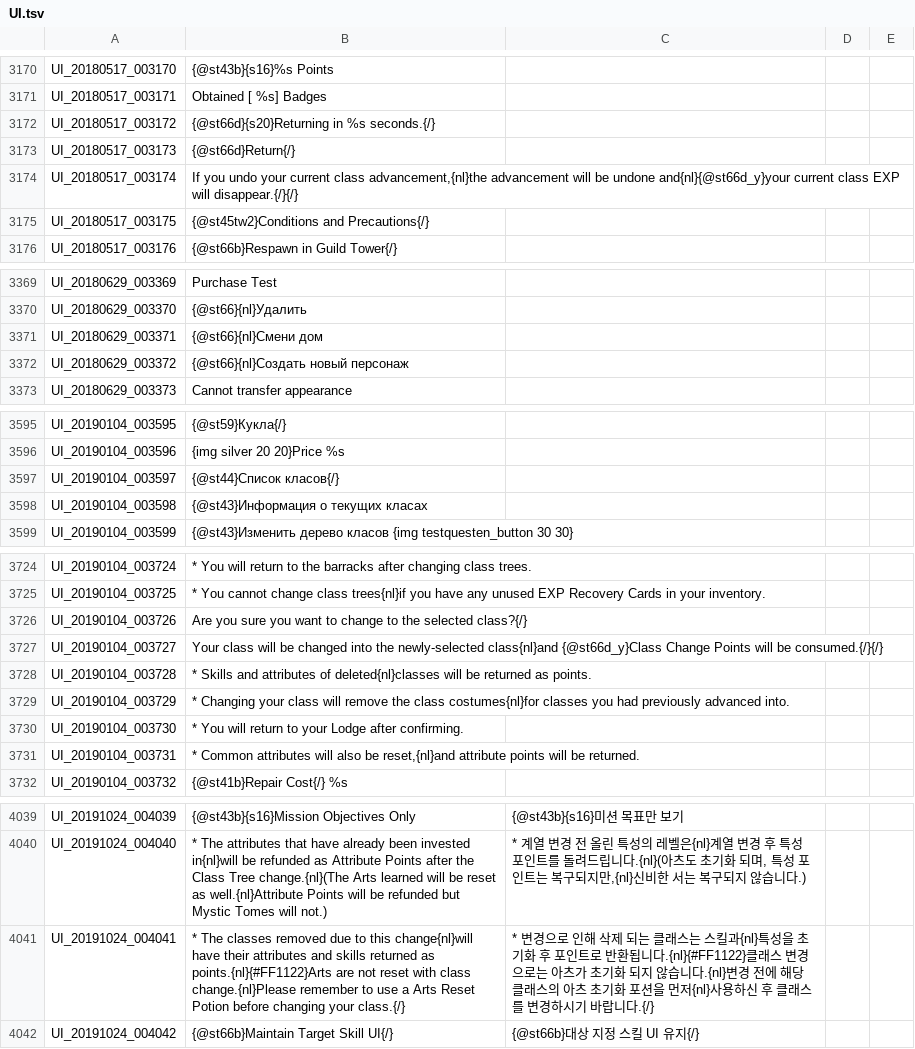
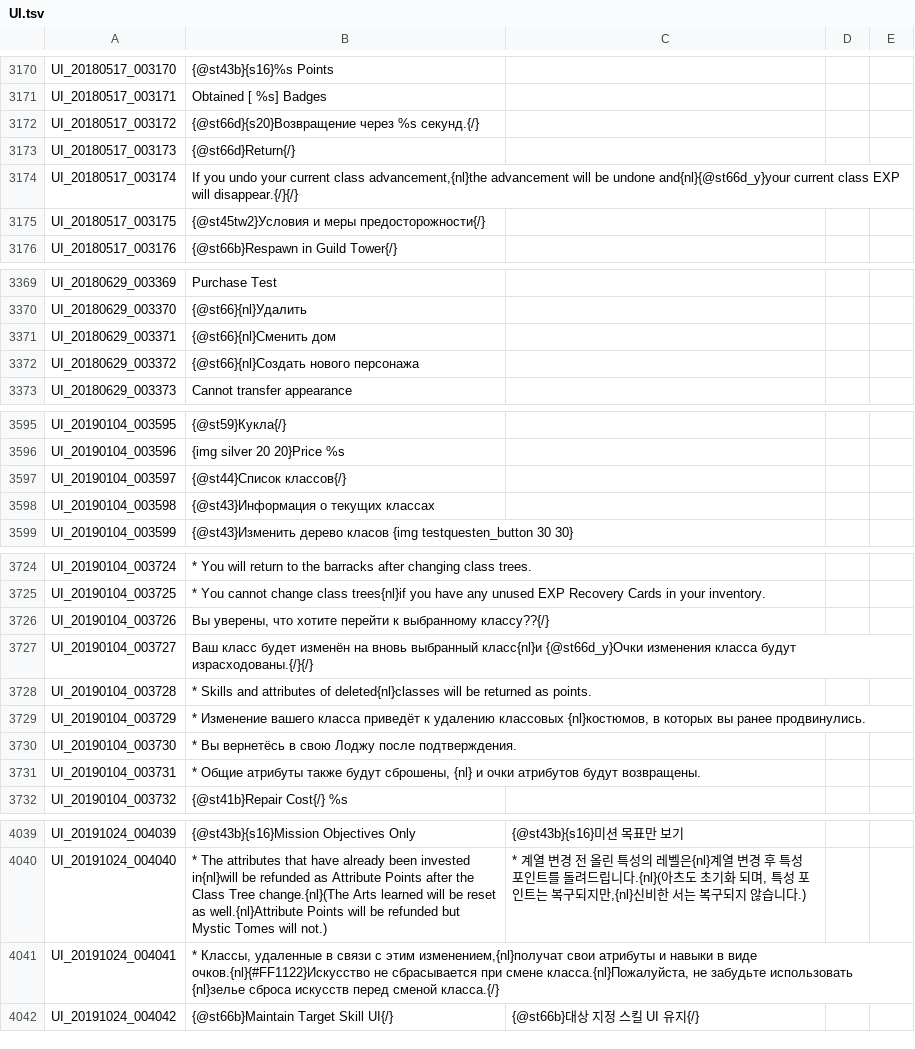
Before and after one commit to Treeofsavior/RussianTranslation, a TSV file: UI.tsv, drawn as a sheet; only a part is shown, gaps mark what is left out; the diff covers the shown part only.

```diff
--- a/UI.tsv
+++ b/UI.tsv
@@ -3171,6 +3171,6 @@ UI_20180517_003170	{@st43b}{s16}%s Points
 UI_20180517_003171	Obtained [ %s] Badges
-UI_20180517_003172	{@st66d}{s20}Returning in %s seconds.{/}
+UI_20180517_003172	{@st66d}{s20}Возвращение через %s секунд.{/}
 UI_20180517_003173	{@st66d}Return{/}
 UI_20180517_003174	If you undo your current class advancement,{nl}the advancement will be undone and{nl}{@st66d_y}your current class EXP will disappear.{/}{/}
-UI_20180517_003175	{@st45tw2}Conditions and Precautions{/}
+UI_20180517_003175	{@st45tw2}Условия и меры предосторожности{/}
 UI_20180517_003176	{@st66b}Respawn in Guild Tower{/}
@@ -3370,4 +3370,4 @@ UI_20180629_003369	Purchase Test
 UI_20180629_003370	{@st66}{nl}Удалить
-UI_20180629_003371	{@st66}{nl}Смени дом
-UI_20180629_003372	{@st66}{nl}Создать новый персонаж
+UI_20180629_003371	{@st66}{nl}Сменить дом
+UI_20180629_003372	{@st66}{nl}Создать нового персонажа
 UI_20180629_003373	Cannot transfer appearance
@@ -3596,4 +3596,4 @@ UI_20190104_003595	{@st59}Кукла{/}
 UI_20190104_003596	{img silver 20 20}Price %s
-UI_20190104_003597	{@st44}Список класов{/}
-UI_20190104_003598	{@st43}Информация о текущих класах
+UI_20190104_003597	{@st44}Список классов{/}
+UI_20190104_003598	{@st43}Информация о текущих класcах
 UI_20190104_003599	{@st43}Изменить дерево класов {img testquesten_button 30 30}
@@ -3725,8 +3725,8 @@ UI_20190104_003724	* You will return to the barracks after changing class trees.
 UI_20190104_003725	* You cannot change class trees{nl}if you have any unused EXP Recovery Cards in your inventory.
-UI_20190104_003726	Are you sure you want to change to the selected class?{/}
-UI_20190104_003727	Your class will be changed into the newly-selected class{nl}and {@st66d_y}Class Change Points will be consumed.{/}{/}
+UI_20190104_003726	Вы уверены, что хотите перейти к выбранному классу??{/}
+UI_20190104_003727	Ваш класс будет изменён на вновь выбранный класс{nl}и {@st66d_y}Очки изменения класса будут израсходованы.{/}{/}
 UI_20190104_003728	* Skills and attributes of deleted{nl}classes will be returned as points.
-UI_20190104_003729	* Changing your class will remove the class costumes{nl}for classes you had previously advanced into.
-UI_20190104_003730	* You will return to your Lodge after confirming.
-UI_20190104_003731	* Common attributes will also be reset,{nl}and attribute points will be returned.
+UI_20190104_003729	* Изменение вашего класса приведёт к удалению классовых {nl}костюмов, в которых вы ранее продвинулись.
+UI_20190104_003730	* Вы вернетёсь в свою Лоджу после подтверждения.
+UI_20190104_003731	* Общие атрибуты также будут сброшены, {nl} и очки атрибутов будут возвращены.
 UI_20190104_003732	{@st41b}Repair Cost{/} %s
@@ -4040,3 +4040,3 @@ UI_20191024_004039	{@st43b}{s16}Mission Objectives Only	{@st43b}{s16}미션 목
 UI_20191024_004040	* The attributes that have already been invested in{nl}will be refunded as Attribute Points after the Class Tree change.{nl}(The Arts learned will be reset as well.{nl}Attribute Points will be refunded but Mystic Tomes will not.)	* 계열 변경 전 올린 특성의 레벨은{nl}계열 변경 후 특성 포인트를 돌려드립니다.{nl}(아츠도 초기화 되며, 특성 포인트는 복구되지만,{nl}신비한 서는 복구되지 않습니다.)
-UI_20191024_004041	* The classes removed due to this change{nl}will have their attributes and skills returned as points.{nl}{#FF1122}Arts are not reset with class change.{nl}Please remember to use a Arts Reset Potion before changing your class.{/}	* 변경으로 인해 삭제 되는 클래스는 스킬과{nl}특성을 초기화 후 포인트로 반환됩니다.{nl}{#FF1122}클래스 변경으로는 아츠가 초기화 되지 않습니다.{nl}변경 전에 해당 클래스의 아츠 초기화 포션을 먼저{nl}사용하신 후 클래스를 변경하시기 바랍니다.{/}
+UI_20191024_004041	* Классы, удаленные в связи с этим изменением,{nl}получат свои атрибуты и навыки в виде очков.{nl}{#FF1122}Искусство не сбрасывается при смене класса.{nl}Пожалуйста, не забудьте использовать {nl}зелье сброса искусств перед сменой класса.{/}
 UI_20191024_004042	{@st66b}Maintain Target Skill UI{/}	{@st66b}대상 지정 스킬 UI 유지{/}
```
Also changed, not shown: 8 edited cells elsewhere in this file, 2 other files.
